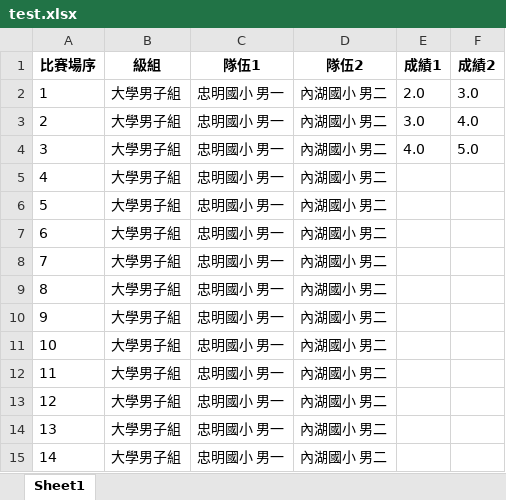
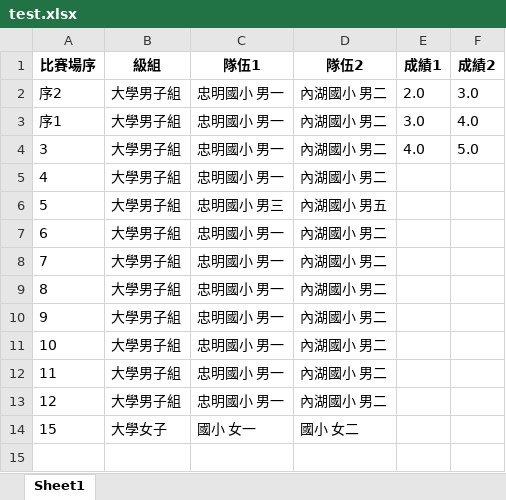
Before and after one commit to leonardo-lin/3s_hit_competition, an Excel workbook: competitions/test.xlsx, sheet Sheet1, drawn as a sheet; values as stored, in another font and other column widths than the file's, no borders; removed rows and columns are numbered as before the commit, all else as after; the diff names each change by its address in the sheet, - before the commit and + after, or states it on an @@ line.

```diff
--- a/competitions/test.xlsx (sheet Sheet1)
+++ b/competitions/test.xlsx (sheet Sheet1)
-A2 (比賽場序): 1
+A2 (比賽場序): 序2
-A3 (比賽場序): 2
+A3 (比賽場序): 序1
-C6 (隊伍1): 忠明國小 男一
+C6 (隊伍1): 忠明國小 男三
-D6 (隊伍2): 內湖國小 男二
+D6 (隊伍2): 內湖國小 男五
-row 14: 13 | 大學男子組 | 忠明國小 男一 | 內湖國小 男二
-row 15: 14 | 大學男子組 | 忠明國小 男一 | 內湖國小 男二
+row 14: 15 | 大學女子 | 國小 女一 | 國小 女二
```
Also changed, not shown: 3 other files.
